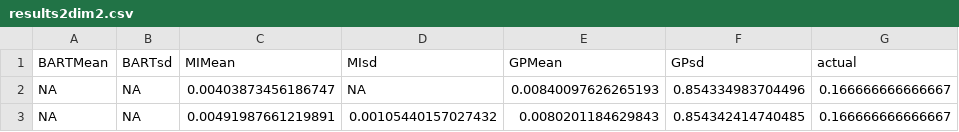
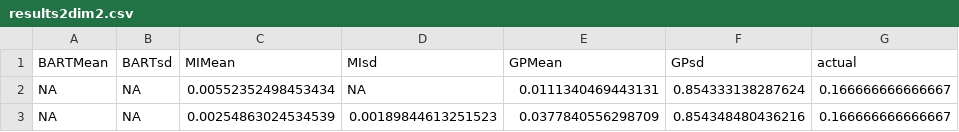
Before and after one commit to XingLLiu/BO-BART, a CSV file: results/genz/2/results2dim2.csv, drawn as a sheet.

```diff
--- a/results/genz/2/results2dim2.csv
+++ b/results/genz/2/results2dim2.csv
@@ -1,3 +1,3 @@
 "BARTMean","BARTsd","MIMean","MIsd","GPMean","GPsd","actual"
-NA,NA,0.00403873456186747,NA,0.00840097626265193,0.854334983704496,0.166666666666667
-NA,NA,0.00491987661219891,0.00105440157027432,0.0080201184629843,0.854342414740485,0.166666666666667
+NA,NA,0.00552352498453434,NA,0.0111340469443131,0.854333138287624,0.166666666666667
+NA,NA,0.00254863024534539,0.00189844613251523,0.0377840556298709,0.854348480436216,0.166666666666667
```
Also changed, not shown: results/genz/2/results2dim1.csv, results/genz/2/results2dim10.csv, 3 other files.
